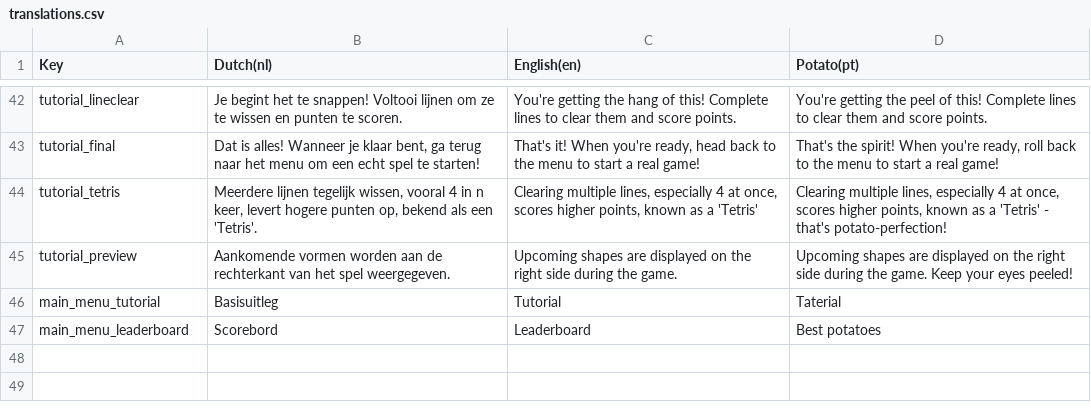
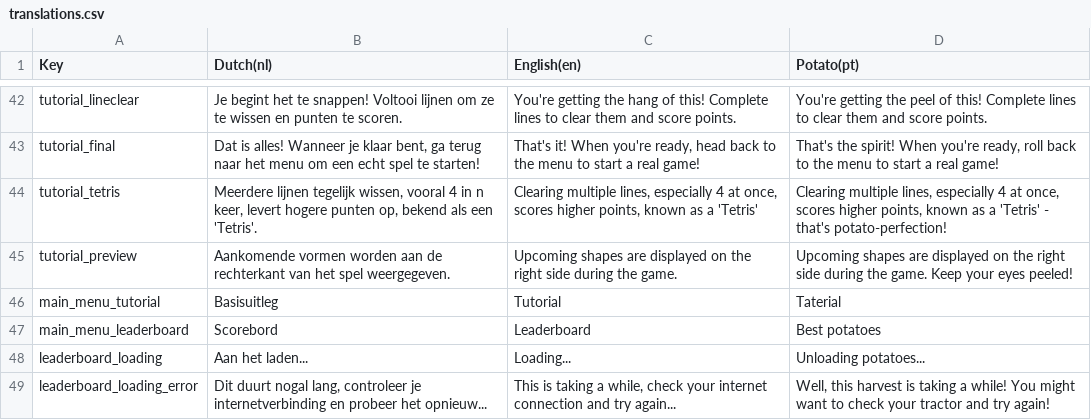
Before and after one commit to RubySteegmansPXL/Potatris, a CSV file: Assets/Localization/translations.csv, drawn as a sheet; only a part is shown, gaps mark what is left out; the diff names each change by its address in the sheet, - before the commit and + after, or states it on an @@ line.

Commit message:
Loading screen warnings for loading (when no internet), achievement animation fix

```diff
--- a/Assets/Localization/translations.csv
+++ b/Assets/Localization/translations.csv
+row 48: leaderboard_loading | Aan het laden... | Loading... | Unloading potatoes...
+row 49: leaderboard_loading_error | Dit duurt nogal lang, controleer je internetverbinding en probeer het opnieuw... | This is taking a while, check your internet connection and try again... | Well, this harvest is taking a while! You might want to check your tractor and try again!
```
Also changed, not shown: 7 other files.
